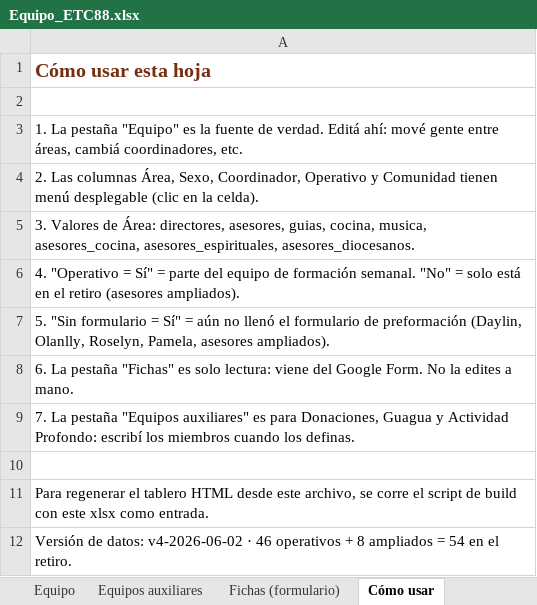
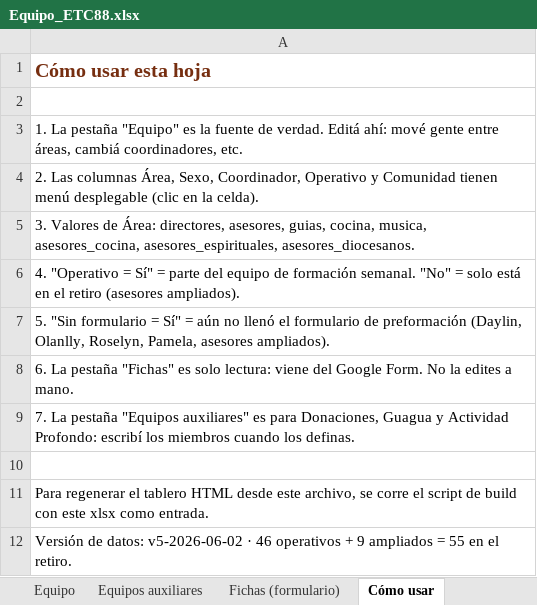
Before and after one commit to jmdelacruzmendez/ETC88, an Excel workbook: Equipo_ETC88.xlsx, sheet Cómo usar, drawn as a sheet; values as stored, in another font and other column widths than the file's, no borders; the diff names each change by its address in the sheet, - before the commit and + after, or states it on an @@ line.

```diff
--- a/Equipo_ETC88.xlsx (sheet Cómo usar)
+++ b/Equipo_ETC88.xlsx (sheet Cómo usar)
-A12: …de datos: v4-2026-06-02 · 46 operativos + 8 ampliados = 54 en el…
+A12: …de datos: v5-2026-06-02 · 46 operativos + 9 ampliados = 55 en el…
```
Also changed, not shown: sheet Equipo, 3 other files.
